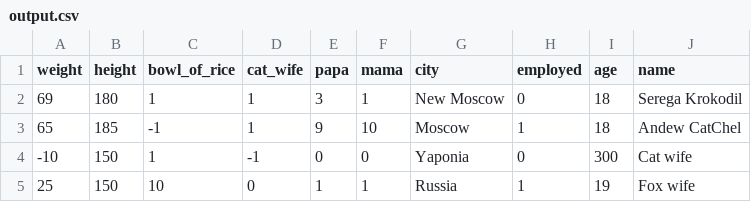
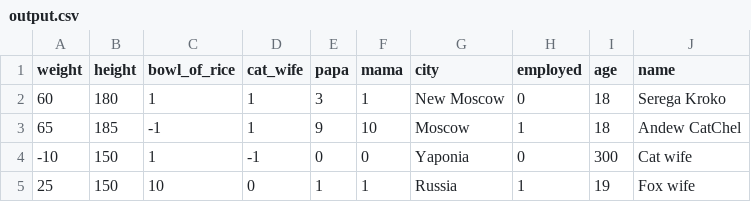
Before and after one commit to andreu5547/Simple_parser_json_C, a CSV file: json_to_csv/output.csv (was output.csv), drawn as a sheet.

```diff
--- a/output.csv
+++ b/json_to_csv/output.csv
@@ -1,3 +1,3 @@
 weight,height,bowl_of_rice,cat_wife,papa,mama,city,employed,age,name,
-69,180,1,1,3,1,New Moscow,0,18,Serega Krokodil,
+60,180,1,1,3,1,New Moscow,0,18,Serega Kroko,
 65,185,-1,1,9,10,Moscow,1,18,Andew CatChel,
```
Also changed, not shown: 13 other files.
